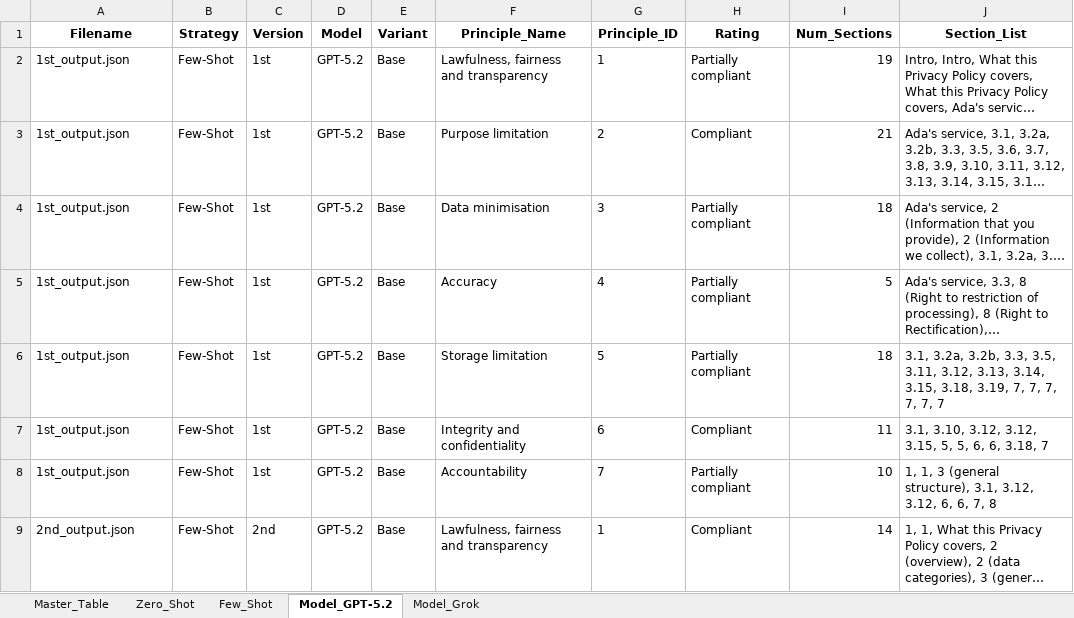
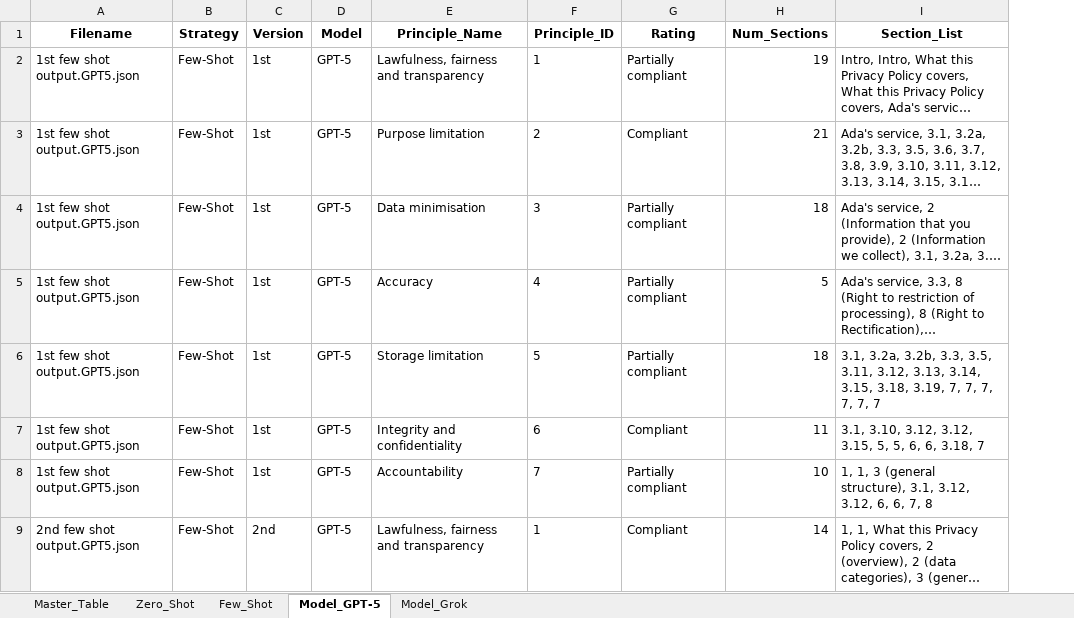
Before and after one commit to maederhkh/prompt2GDPR, an Excel workbook: scripts/outputs/GDPR_thesis_analysis_results.xlsx, sheet Model_GPT-5, drawn as a sheet; only a part is shown; long unchanged cells end in …; values as stored, in another font and other column widths than the file's, no borders; removed rows and columns are numbered as before the commit, all else as after; the diff covers the shown part only; the diff names each change by its address in the sheet, - before the commit and + after, or states it on an @@ line.

```diff
--- a/scripts/outputs/GDPR_thesis_analysis_results.xlsx (sheet Model_GPT-5)
+++ b/scripts/outputs/GDPR_thesis_analysis_results.xlsx (sheet Model_GPT-5)
-sheet tab: Model_GPT-5.2
+sheet tab: Model_GPT-5
-column E (Variant), rows 2-9: all Base
-A2:A8 (Filename): 1st_output.json
+A2:A8 (Filename): 1st few shot output.GPT5.json
-D2:D9 (Model): GPT-5.2
+D2:D9 (Model): GPT-5
-A9 (Filename): 2nd_output.json
+A9 (Filename): 2nd few shot output.GPT5.json
```
Also changed, not shown: 13 added rows, 13 removed rows and 49 edited cells elsewhere in this sheet, sheet Master_Table, sheet Few_Shot, sheet Model_Grok, sheet Zero_Shot.
